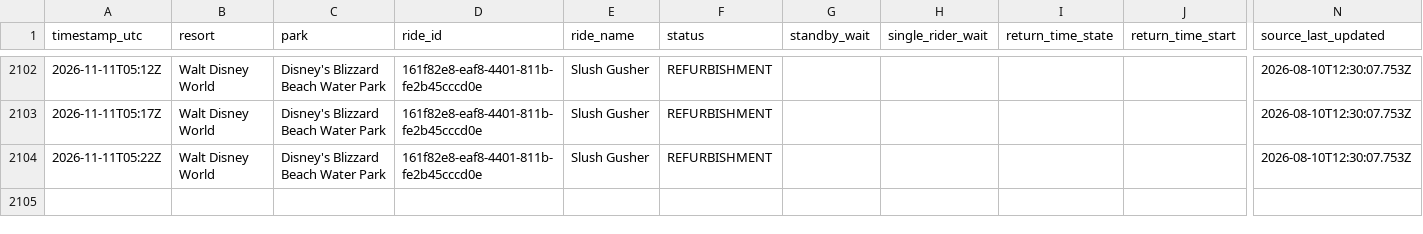
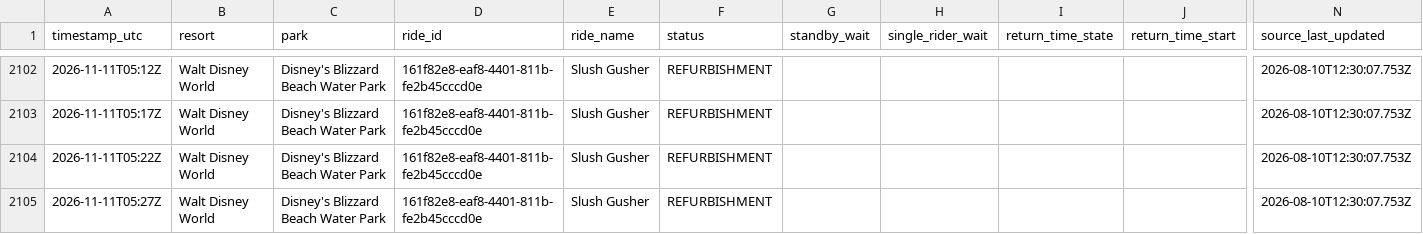
Before and after one commit to megancartwright10-cmd/logger.py, a CSV file: data/2026-11/walt-disney-world--disney-s-blizzard-beach-water-park.csv, drawn as a sheet; only a part is shown, gaps mark what is left out; rows hold the shown columns only; the diff names each change by its address in the sheet, - before the commit and + after, or states it on an @@ line.

```diff
--- a/data/2026-11/walt-disney-world--disney-s-blizzard-beach-water-park.csv
+++ b/data/2026-11/walt-disney-world--disney-s-blizzard-beach-water-park.csv
+row 2105: 2026-11-11T05:27Z | Walt Disney World | Disney's Blizzard Beach Water Park | 161f82e8-eaf8-4401-811b-fe2b45cccd0e | Slush Gusher | REFURBISHMENT |  |  |  |  | 2026-08-10T12:30:07.753Z
```
Also changed, not shown: data/2026-11/walt-disney-world--disney-s-typhoon-lagoon-water-park.csv, 4 other files.
